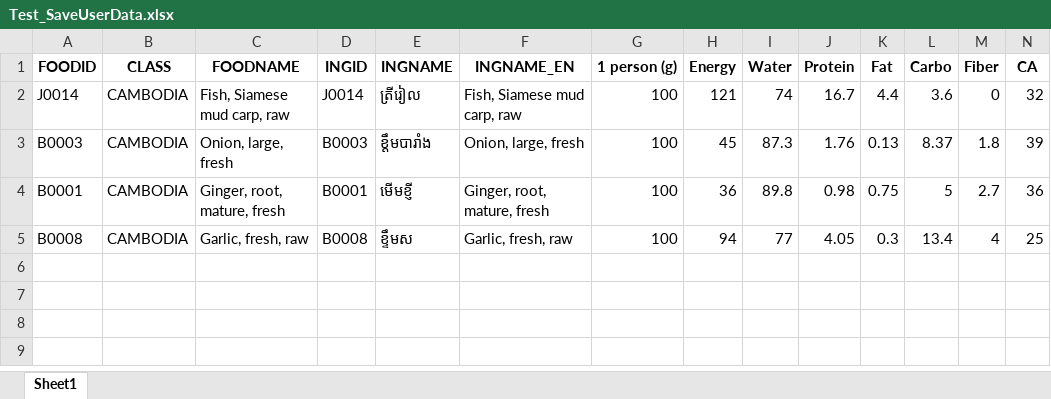
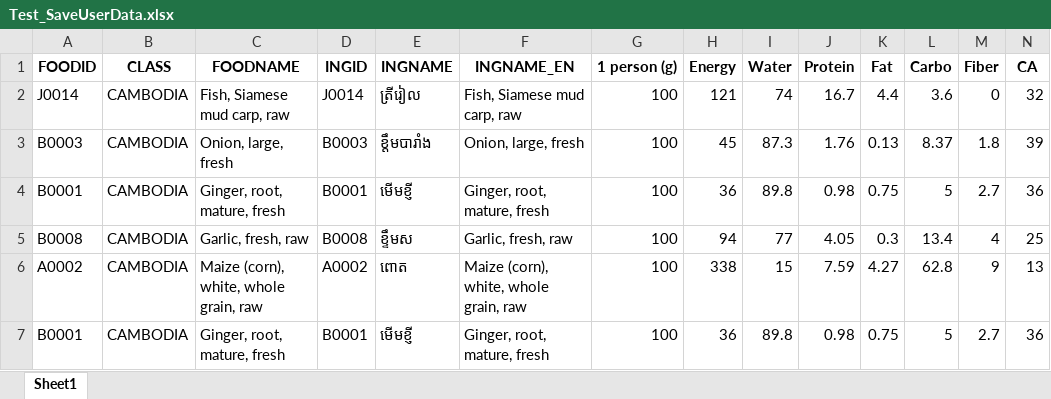
Before and after one commit to Park-HyeonJi/CambodiaNAS, an Excel workbook: data/Test_SaveUserData.xlsx, sheet Sheet1, drawn as a sheet; only a part is shown; values as stored, in another font and other column widths than the file's, no borders; rows hold the shown columns only; the diff names each change by its address in the sheet, - before the commit and + after, or states it on an @@ line.

```diff
--- a/data/Test_SaveUserData.xlsx (sheet Sheet1)
+++ b/data/Test_SaveUserData.xlsx (sheet Sheet1)
+row 6: A0002 | CAMBODIA | Maize (corn), white, whole grain, raw | A0002 | ពោត | Maize (corn), white, whole grain, raw | 100 | 338 | 15 | 7.59 | 4.27 | 62.8 | 9 | 13
+row 7: B0001 | CAMBODIA | Ginger, root, mature, fresh | B0001 | មើមខ្ញី | Ginger, root, mature, fresh | 100 | 36 | 89.8 | 0.98 | 0.75 | 5 | 2.7 | 36
```
Also changed, not shown: data/group_user_data.xlsx, 2 other files.
